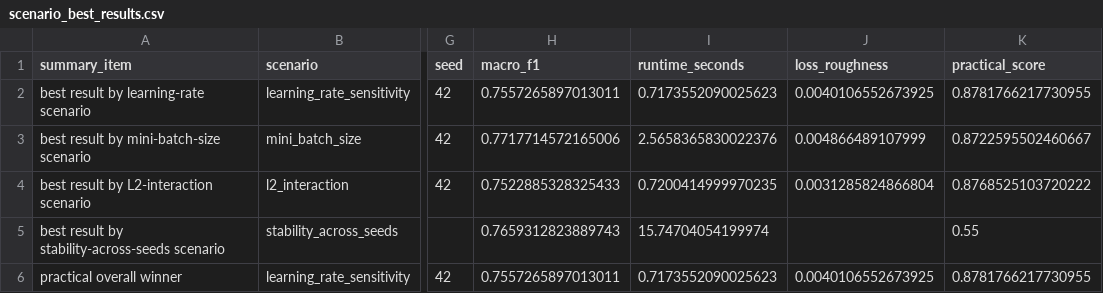
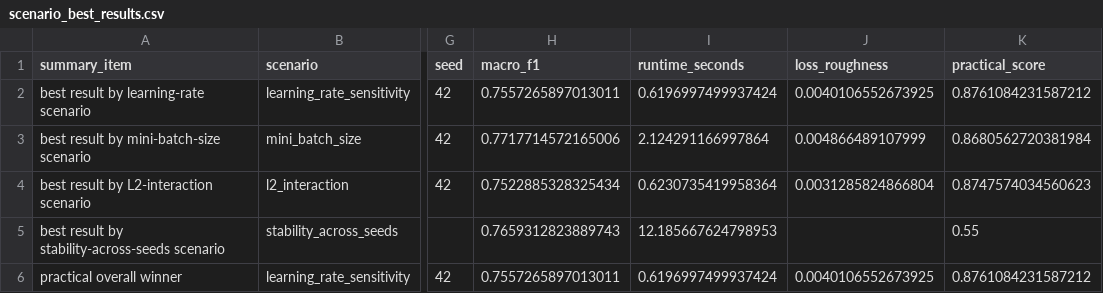
Before and after one commit to itsallakh/Optimising-Sentiment-Analysis-on-Trump-Posts, a CSV file: outputs/optimizers/analysis/scenario_best_results.csv, drawn as a sheet; only a part is shown, gaps mark what is left out; the diff names each change by its address in the sheet, - before the commit and + after, or states it on an @@ line.

```diff
--- a/outputs/optimizers/analysis/scenario_best_results.csv
+++ b/outputs/optimizers/analysis/scenario_best_results.csv
-I2 (runtime_seconds): 0.7173552090025623
+I2 (runtime_seconds): 0.6196997499937424
-K2 (practical_score): 0.8781766217730955
+K2 (practical_score): 0.8761084231587212
-I3 (runtime_seconds): 2.5658365830022376
+I3 (runtime_seconds): 2.124291166997864
-K3 (practical_score): 0.8722595502460667
+K3 (practical_score): 0.8680562720381984
-H4 (macro_f1): 0.7522885328325433
+H4 (macro_f1): 0.7522885328325434
-I4 (runtime_seconds): 0.7200414999970235
+I4 (runtime_seconds): 0.6230735419958364
-K4 (practical_score): 0.8768525103720222
+K4 (practical_score): 0.8747574034560623
-I5 (runtime_seconds): 15.74704054199974
+I5 (runtime_seconds): 12.185667624798953
-I6 (runtime_seconds): 0.7173552090025623
+I6 (runtime_seconds): 0.6196997499937424
-K6 (practical_score): 0.8781766217730955
+K6 (practical_score): 0.8761084231587212
```
Also changed, not shown: data/features/factbase_truthsocial_texts_tfidf_features.csv, outputs/optimizers/analysis/overall_optimizer_summary.csv, 31 other files.
